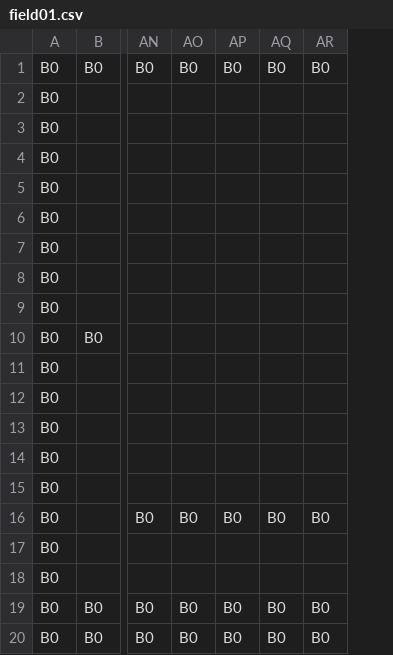
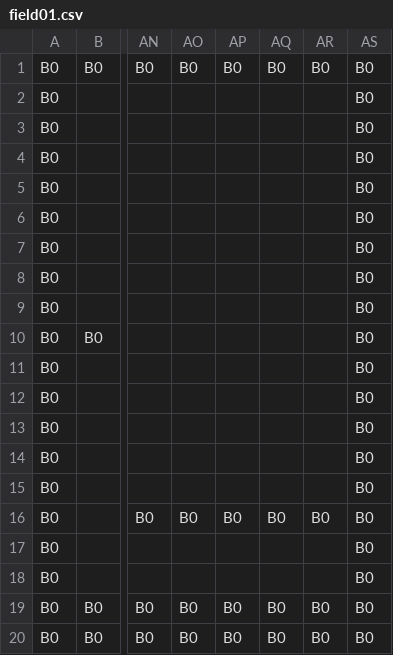
Before and after one commit to k025g0093-dot/AL4, a CSV file: Resources/fields/field01.csv, drawn as a sheet; only a part is shown, gaps mark what is left out; the diff names each change by its address in the sheet, - before the commit and + after, or states it on an @@ line.

```diff
--- a/Resources/fields/field01.csv
+++ b/Resources/fields/field01.csv
+column AS, rows 1-20: all B0
```
Also changed, not shown: 3 other files.
